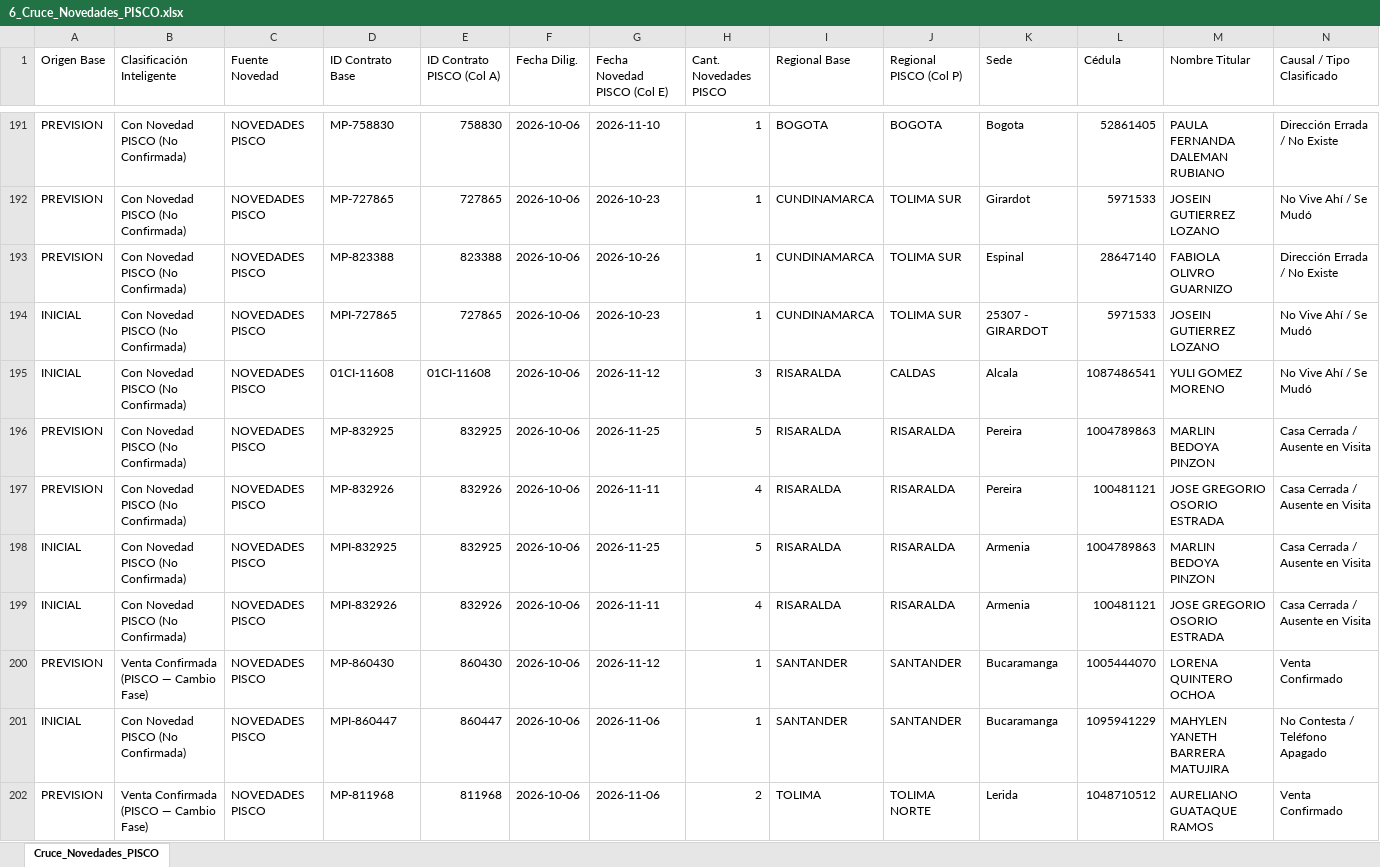
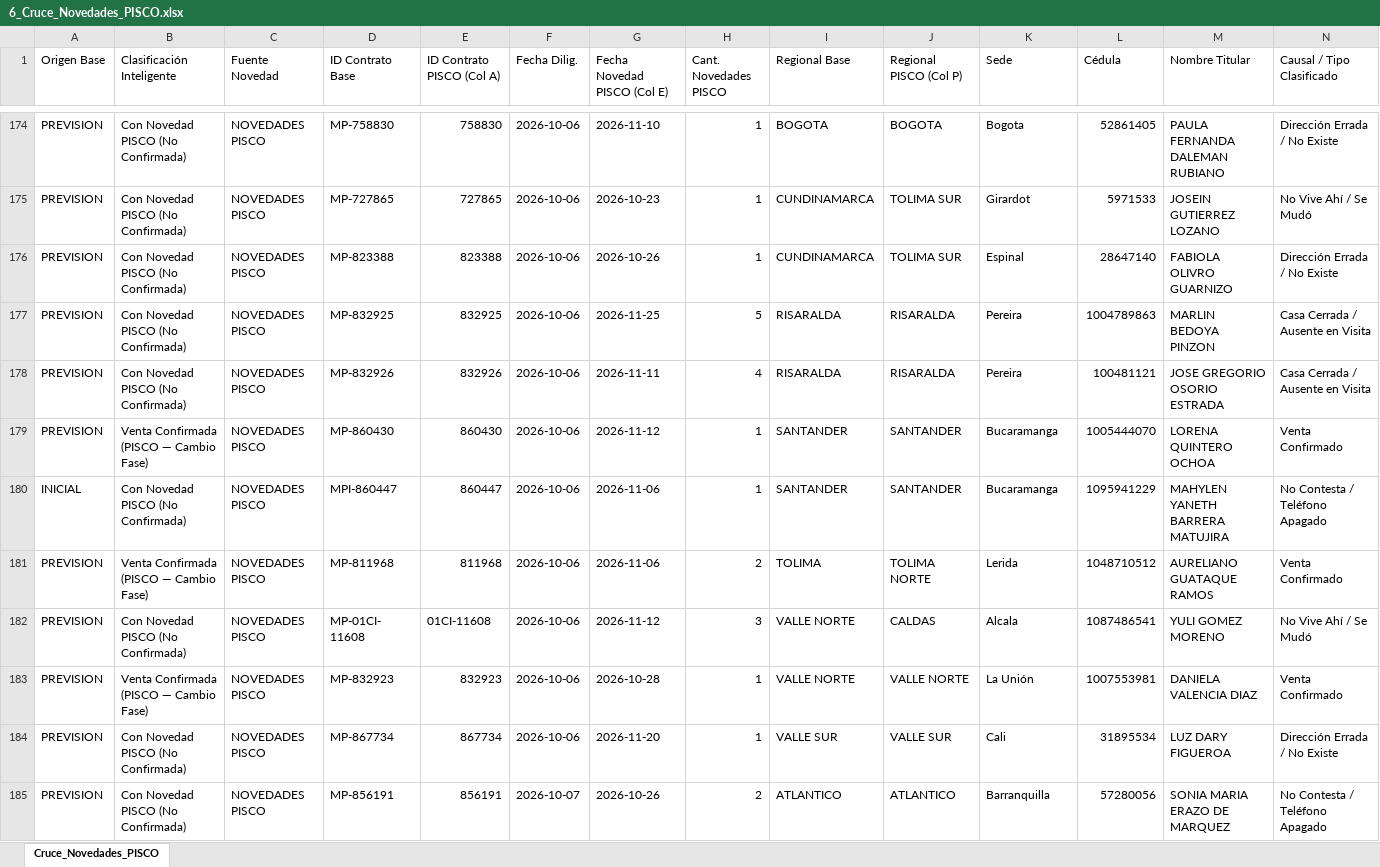
Before and after one commit to coordplaneacioncarteranal-del/ruta-confirmacion-sfun, an Excel workbook: 6_Cruce_Novedades_PISCO.xlsx, sheet Cruce_Novedades_PISCO, drawn as a sheet; only a part is shown, gaps mark what is left out; the shorter side is filled out with more unchanged rows; values as stored, in another font and other column widths than the file's, no cell formats; rows hold the shown columns only; the diff covers the shown part only; the diff names each change by its address in the sheet, - before the commit and + after, or states it on an @@ line.

Commit message:
Cruce Novedades PISCO (2026-11-27 08:31)

```diff
--- a/6_Cruce_Novedades_PISCO.xlsx (sheet Cruce_Novedades_PISCO)
+++ b/6_Cruce_Novedades_PISCO.xlsx (sheet Cruce_Novedades_PISCO)
-row 194: INICIAL | Con Novedad PISCO (No Confirmada) | NOVEDADES PISCO | MPI-727865 | 727865 | 2026-10-06 | 2026-10-23 | 1 | CUNDINAMARCA | TOLIMA SUR | 25307 - GIRARDOT | 5971533 | JOSEIN GUTIERREZ LOZANO | No Vive Ahí / Se Mudó
-row 195: INICIAL | Con Novedad PISCO (No Confirmada) | NOVEDADES PISCO | 01CI-11608 | 01CI-11608 | 2026-10-06 | 2026-11-12 | 3 | RISARALDA | CALDAS | Alcala | 1087486541 | YULI GOMEZ MORENO | No Vive Ahí / Se Mudó
-row 198: INICIAL | Con Novedad PISCO (No Confirmada) | NOVEDADES PISCO | MPI-832925 | 832925 | 2026-10-06 | 2026-11-25 | 5 | RISARALDA | RISARALDA | Armenia | 1004789863 | MARLIN BEDOYA PINZON | Casa Cerrada / Ausente en Visita
-row 199: INICIAL | Con Novedad PISCO (No Confirmada) | NOVEDADES PISCO | MPI-832926 | 832926 | 2026-10-06 | 2026-11-11 | 4 | RISARALDA | RISARALDA | Armenia | 100481121 | JOSE GREGORIO OSORIO ESTRADA | Casa Cerrada / Ausente en Visita
```
Also changed, not shown: 88 removed rows elsewhere in this sheet, cell formats.
